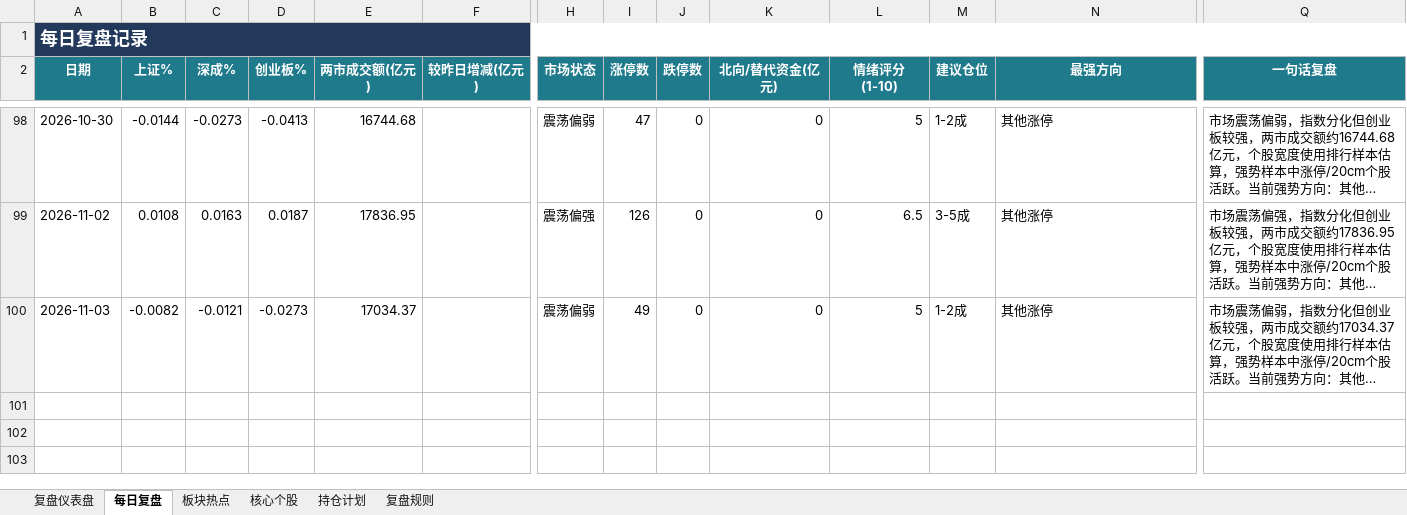
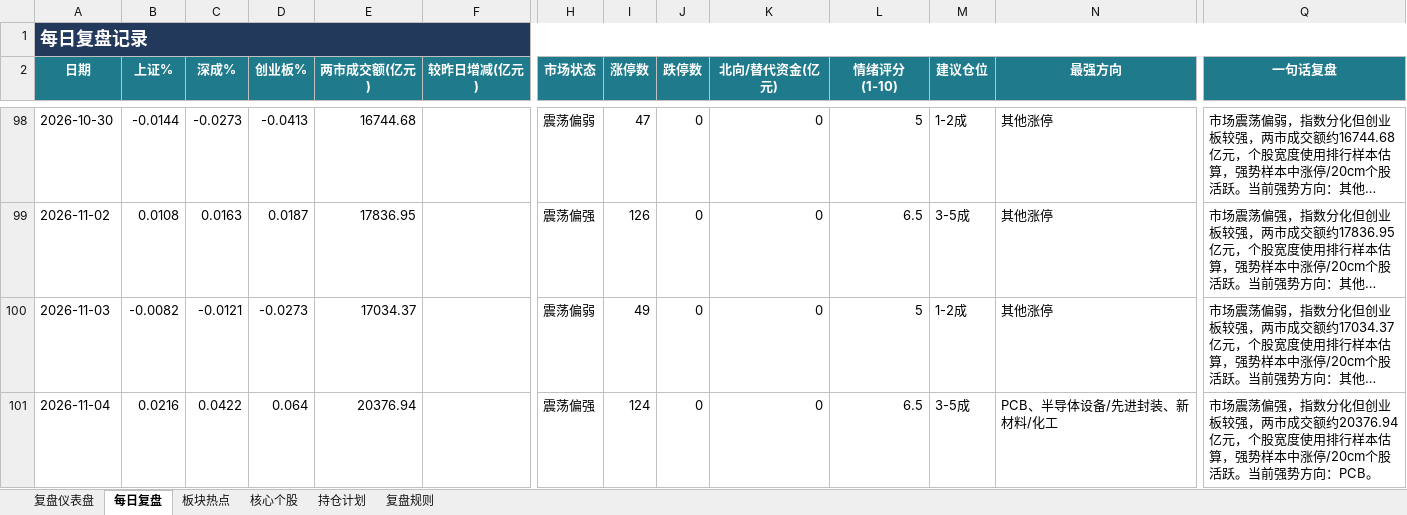
Before and after one commit to Toristricky/a-share-daily-review, an Excel workbook: 每日A股复盘表.xlsx, sheet 每日复盘, drawn as a sheet; only a part is shown, gaps mark what is left out; long unchanged cells end in …; values as stored, in another font and other column widths than the file's, no borders; rows hold the shown columns only; the diff names each change by its address in the sheet, - before the commit and + after, or states it on an @@ line.

```diff
--- a/每日A股复盘表.xlsx (sheet 每日复盘)
+++ b/每日A股复盘表.xlsx (sheet 每日复盘)
+row 101: 2026-11-04 | 0.0216 | 0.0422 | 0.064 | 20376.94 |  | 震荡偏强 | 124 | 0 | 0 | 6.5 | 3-5成 | PCB、半导体设备/先进封装、新材料/化工 | 市场震荡偏强，指数分化但创业板较强，两市成交额约20376.94亿元，个股宽度使用排行样本估算，强势样本中涨停/20cm个股活跃。当前强势方向：PCB。
```
Also changed, not shown: 3 other files.
